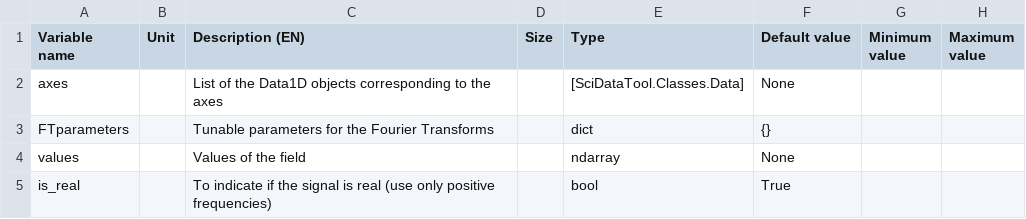
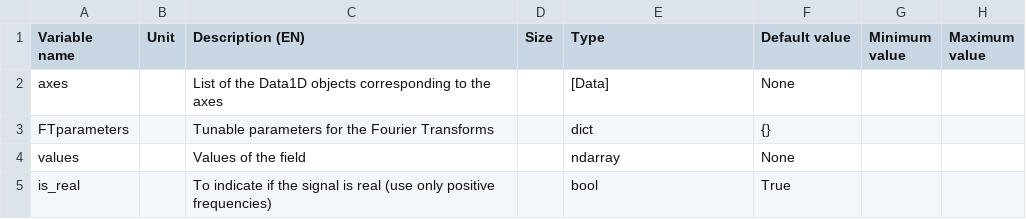
Before and after one commit to EmileDvs/pyleecan, a CSV file: src/pyleecan/Generator/ClassesRef/SciDataTool/DataND.csv, drawn as a sheet; only a part is shown.

```diff
--- a/src/pyleecan/Generator/ClassesRef/SciDataTool/DataND.csv
+++ b/src/pyleecan/Generator/ClassesRef/SciDataTool/DataND.csv
@@ -1,3 +1,3 @@
 Variable name,Unit,Description (EN),Size,Type,Default value,Minimum value,Maximum value
-axes,,List of the Data1D objects corresponding to the axes,,[SciDataTool.Classes.Data],None,,
+axes,,List of the Data1D objects corresponding to the axes,,[Data],None,,
 FTparameters,,Tunable parameters for the Fourier Transforms,,dict,{},,
```
Also changed, not shown: src/pyleecan/Generator/ClassesRef/SciDataTool/DataDual.csv, 3 other files.
